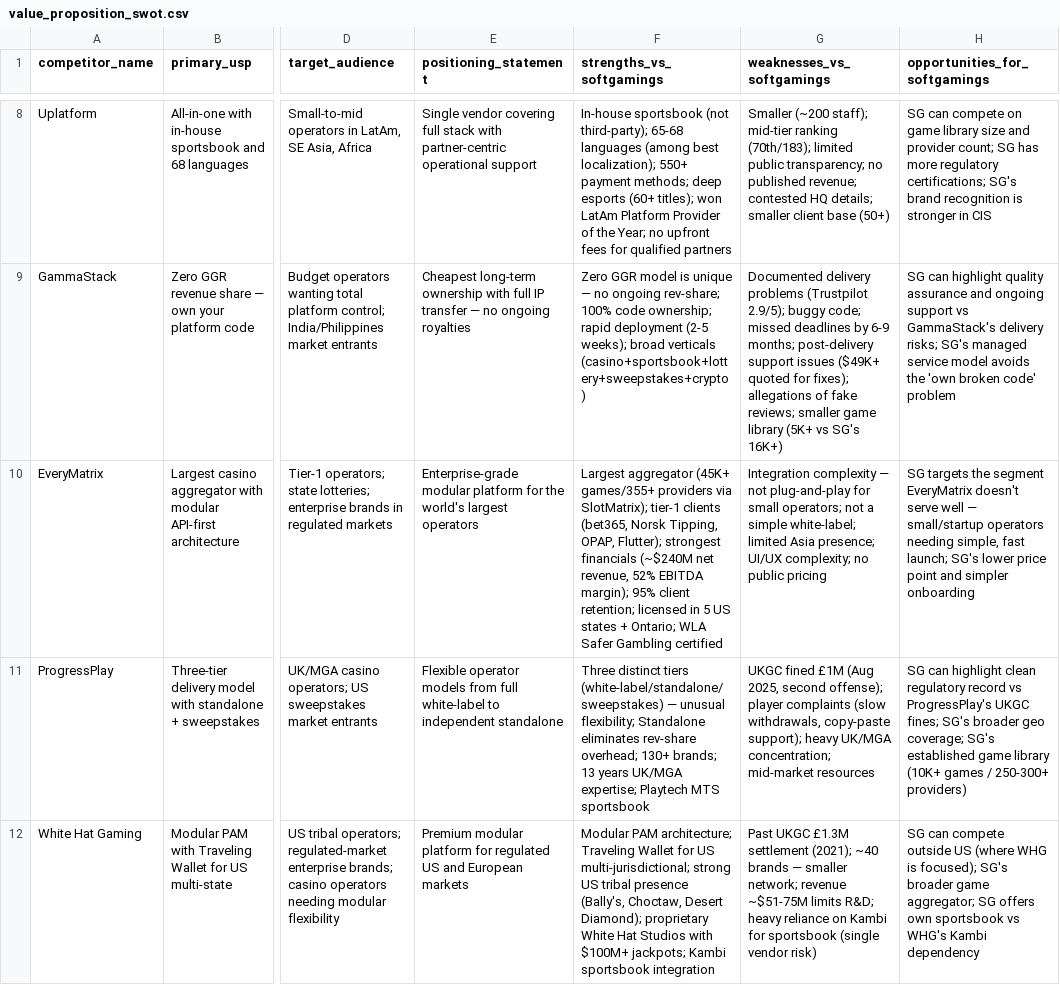
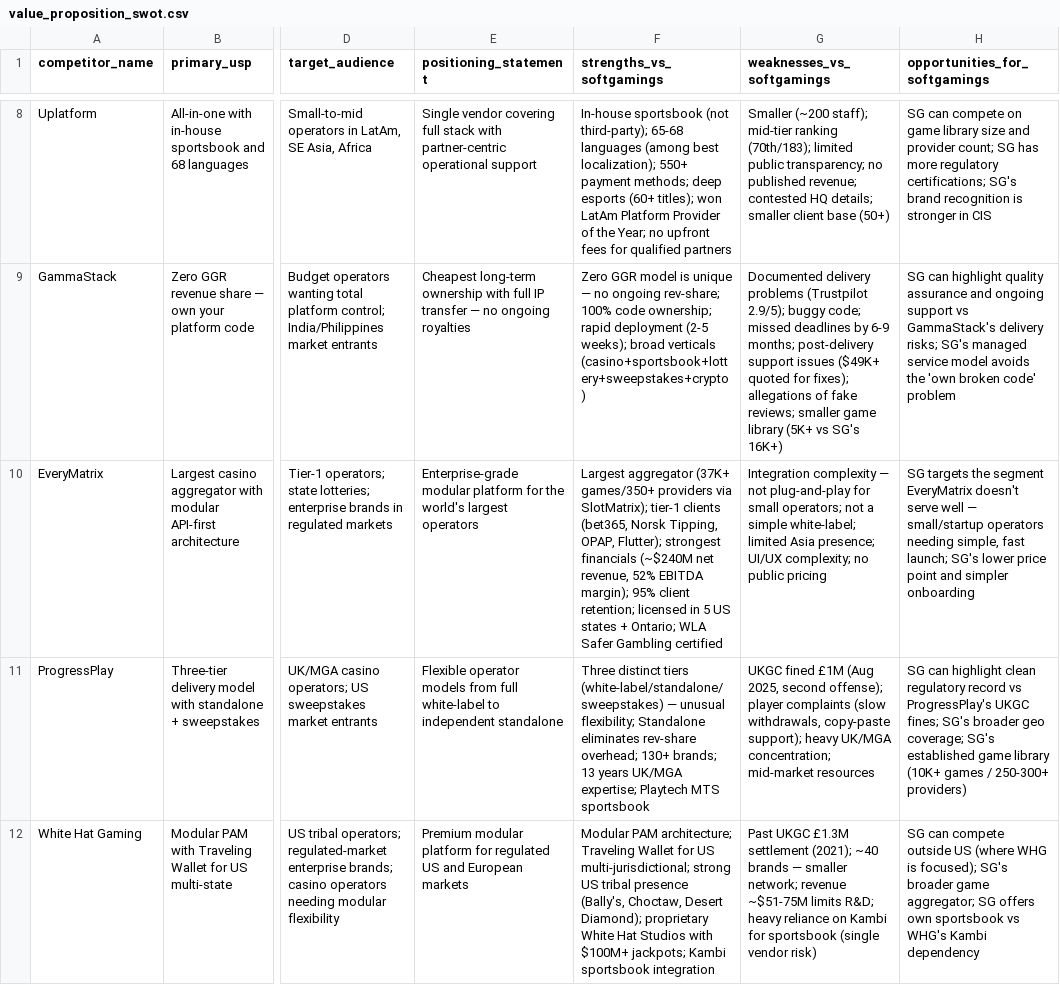
Before and after one commit to Elena25075/research-pipeline, a CSV file: data/value_proposition_swot.csv, drawn as a sheet; only a part is shown, gaps mark what is left out; the diff names each change by its address in the sheet, - before the commit and + after, or states it on an @@ line.

```diff
--- a/data/value_proposition_swot.csv
+++ b/data/value_proposition_swot.csv
-F10 (strengths_vs_softgamings): Largest aggregator (45K+ games/355+ providers via…
+F10 (strengths_vs_softgamings): Largest aggregator (37K+ games/350+ providers via…
```
Also changed, not shown: igaming-ci/data/value_proposition_swot.csv, 2 other files.
